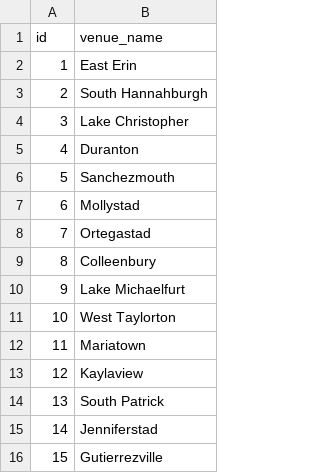
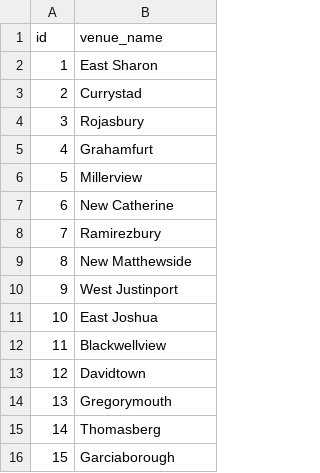
Before and after one commit to pablo-fdz/lab_1_BDM, a CSV file: data_lab1/venues.csv, drawn as a sheet.

```diff
--- a/data_lab1/venues.csv
+++ b/data_lab1/venues.csv
@@ -1,16 +1,16 @@
 id,venue_name
-1,East Erin
-2,South Hannahburgh
-3,Lake Christopher
-4,Duranton
-5,Sanchezmouth
-6,Mollystad
-7,Ortegastad
-8,Colleenbury
-9,Lake Michaelfurt
-10,West Taylorton
-11,Mariatown
-12,Kaylaview
-13,South Patrick
-14,Jenniferstad
-15,Gutierrezville
+1,East Sharon
+2,Currystad
+3,Rojasbury
+4,Grahamfurt
+5,Millerview
+6,New Catherine
+7,Ramirezbury
+8,New Matthewside
+9,West Justinport
+10,East Joshua
+11,Blackwellview
+12,Davidtown
+13,Gregorymouth
+14,Thomasberg
+15,Garciaborough
```
Also changed, not shown: data_lab1/journals.csv, data_lab1/keywords.csv, 14 other files.
